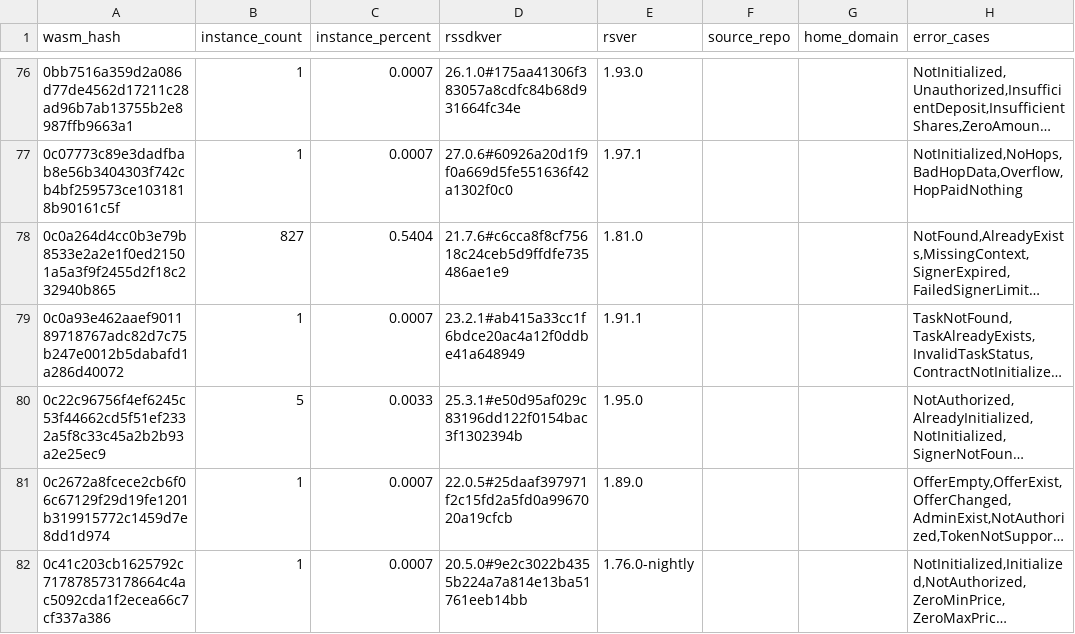
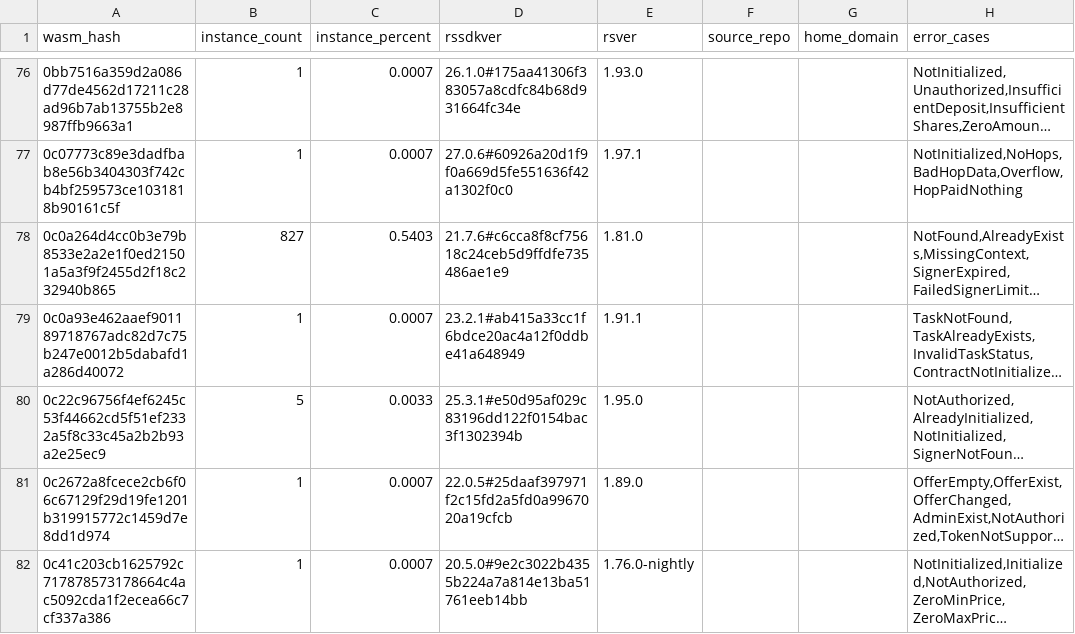
Before and after one commit to stellar-experimental/contract-wasms, a CSV file: analysis/find_error_name_collision_with_sdk_results.csv, drawn as a sheet; only a part is shown, gaps mark what is left out; long unchanged cells end in …; the diff covers the shown part only; the diff names each change by its address in the sheet, - before the commit and + after, or states it on an @@ line.

```diff
--- a/analysis/find_error_name_collision_with_sdk_results.csv
+++ b/analysis/find_error_name_collision_with_sdk_results.csv
-C78 (instance_percent): 0.5404
+C78 (instance_percent): 0.5403
```
Also changed, not shown: 2 added rows and 8 edited cells elsewhere in this file, analysis/count_instances_per_wasm.csv, analysis/dupe-code.csv, 35 other files.
